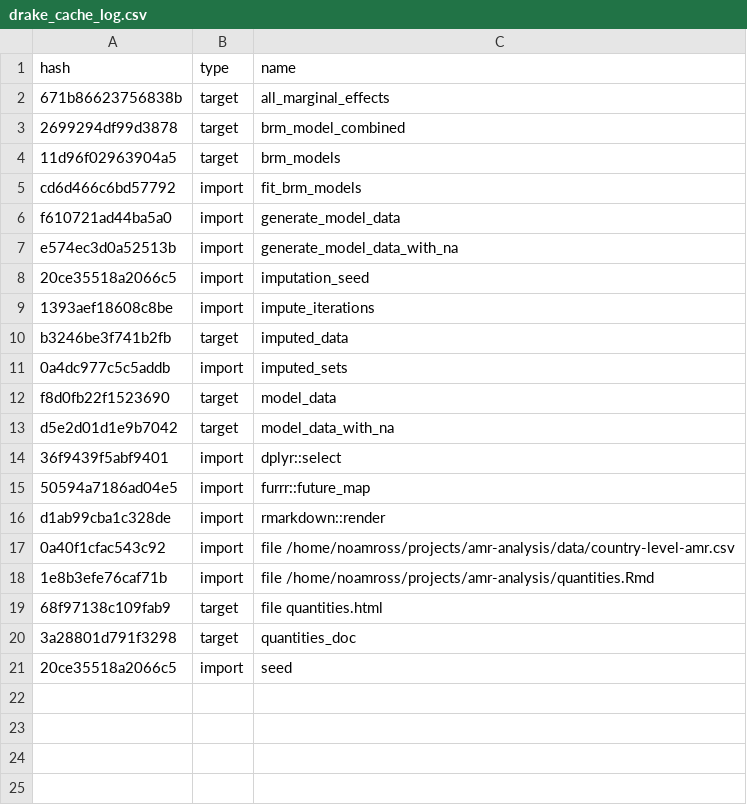
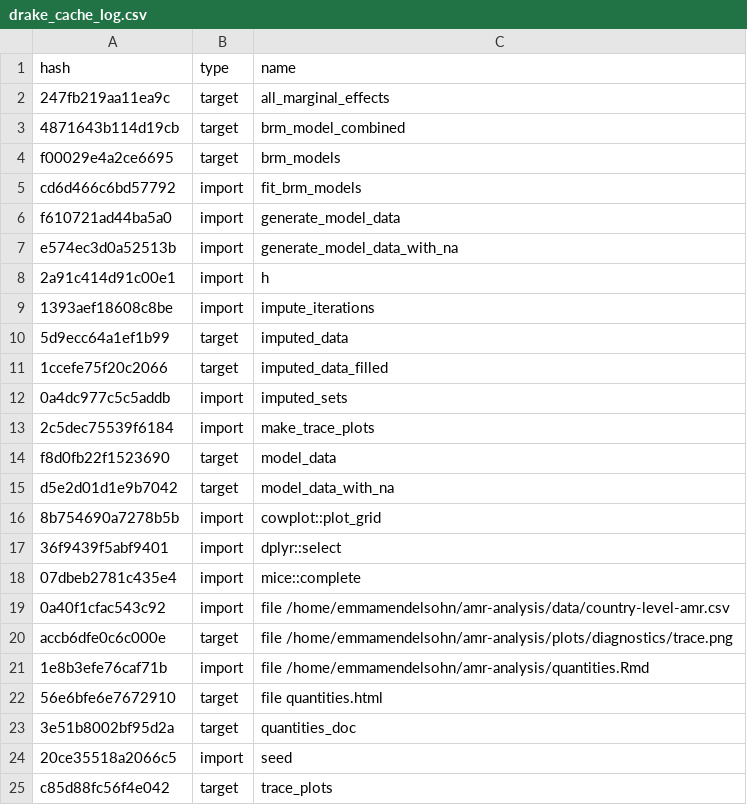
Before and after one commit to ecohealthalliance/amr-analysis, a CSV file: drake_cache_log.csv, drawn as a sheet.

Commit message:
updating drake workflow

```diff
--- a/drake_cache_log.csv
+++ b/drake_cache_log.csv
@@ -1,5 +1,5 @@
 hash,type,name
-671b86623756838b,target,all_marginal_effects
-2699294df99d3878,target,brm_model_combined
-11d96f02963904a5,target,brm_models
+247fb219aa11ea9c,target,all_marginal_effects
+4871643b114d19cb,target,brm_model_combined
+f00029e4a2ce6695,target,brm_models
 cd6d466c6bd57792,import,fit_brm_models
@@ -7,15 +7,19 @@ f610721ad44ba5a0,import,generate_model_data
 e574ec3d0a52513b,import,generate_model_data_with_na
-20ce35518a2066c5,import,imputation_seed
+2a91c414d91c00e1,import,h
 1393aef18608c8be,import,impute_iterations
-b3246be3f741b2fb,target,imputed_data
+5d9ecc64a1ef1b99,target,imputed_data
+1ccefe75f20c2066,target,imputed_data_filled
 0a4dc977c5c5addb,import,imputed_sets
+2c5dec75539f6184,import,make_trace_plots
 f8d0fb22f1523690,target,model_data
 d5e2d01d1e9b7042,target,model_data_with_na
+8b754690a7278b5b,import,cowplot::plot_grid
 36f9439f5abf9401,import,dplyr::select
-50594a7186ad04e5,import,furrr::future_map
-d1ab99cba1c328de,import,rmarkdown::render
-0a40f1cfac543c92,import,file /home/noamross/projects/amr-analysis/data/country-level-amr.csv
-1e8b3efe76caf71b,import,file /home/noamross/projects/amr-analysis/quantities.Rmd
-68f97138c109fab9,target,file quantities.html
-3a28801d791f3298,target,quantities_doc
+07dbeb2781c435e4,import,mice::complete
+0a40f1cfac543c92,import,file /home/emmamendelsohn/amr-analysis/data/country-level-amr.csv
+accb6dfe0c6c000e,target,file /home/emmamendelsohn/amr-analysis/plots/diagnostics/trace.png
+1e8b3efe76caf71b,import,file /home/emmamendelsohn/amr-analysis/quantities.Rmd
+56e6bfe6e7672910,target,file quantities.html
+3e51b8002bf95d2a,target,quantities_doc
 20ce35518a2066c5,import,seed
+c85d88fc56f4e042,target,trace_plots
```
Also changed, not shown: 6 other files.
